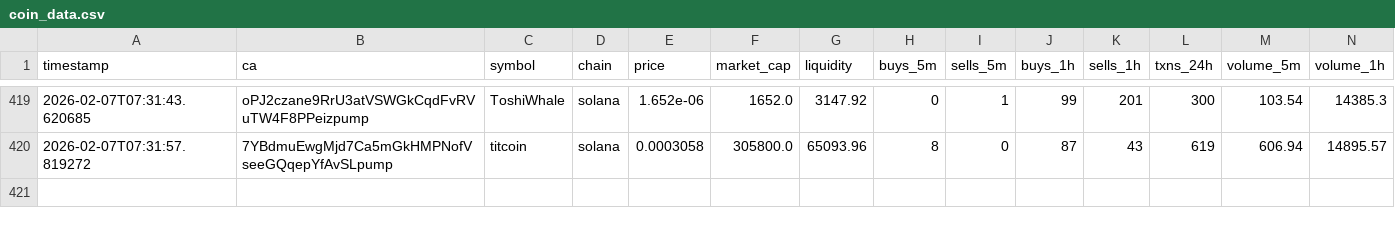
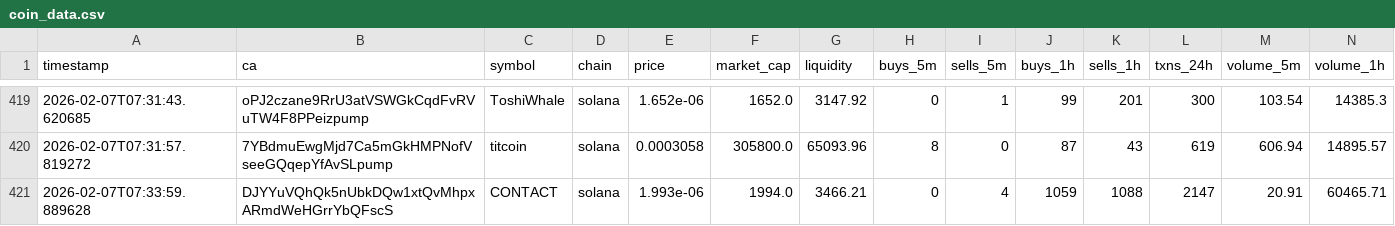
Before and after one commit to chandanm-cpu/meme-trading-tool, a CSV file: coin_data.csv, drawn as a sheet; only a part is shown, gaps mark what is left out; rows hold the shown columns only; the diff names each change by its address in the sheet, - before the commit and + after, or states it on an @@ line.

Commit message:
update data

```diff
--- a/coin_data.csv
+++ b/coin_data.csv
+row 421: 2026-02-07T07:33:59.889628 | DJYYuVQhQk5nUbkDQw1xtQvMhpxARmdWeHGrrYbQFscS | CONTACT | solana | 1.993e-06 | 1994.0 | 3466.21 | 0 | 4 | 1059 | 1088 | 2147 | 20.91 | 60465.71
```
